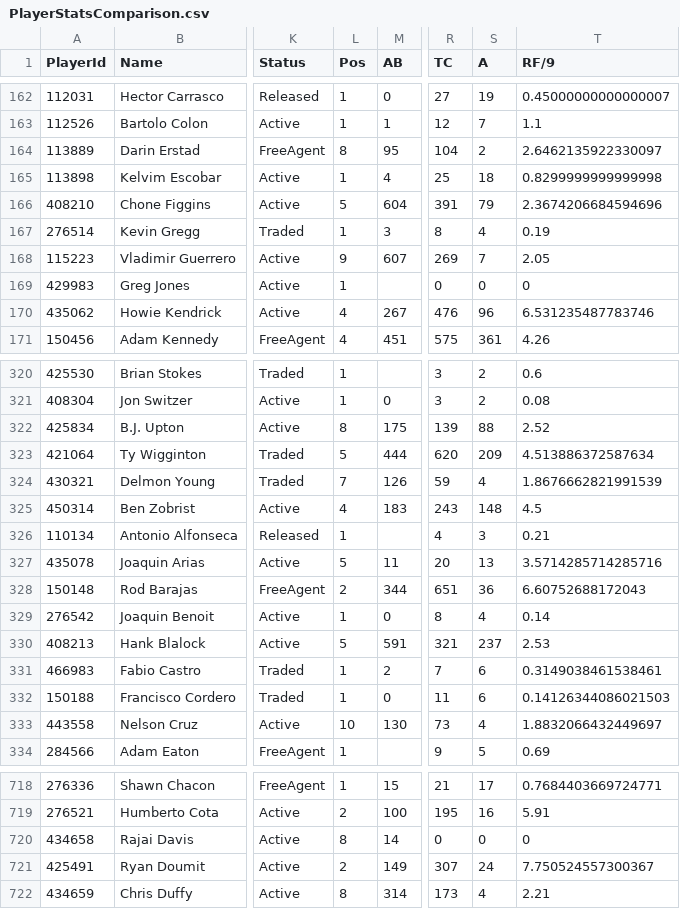
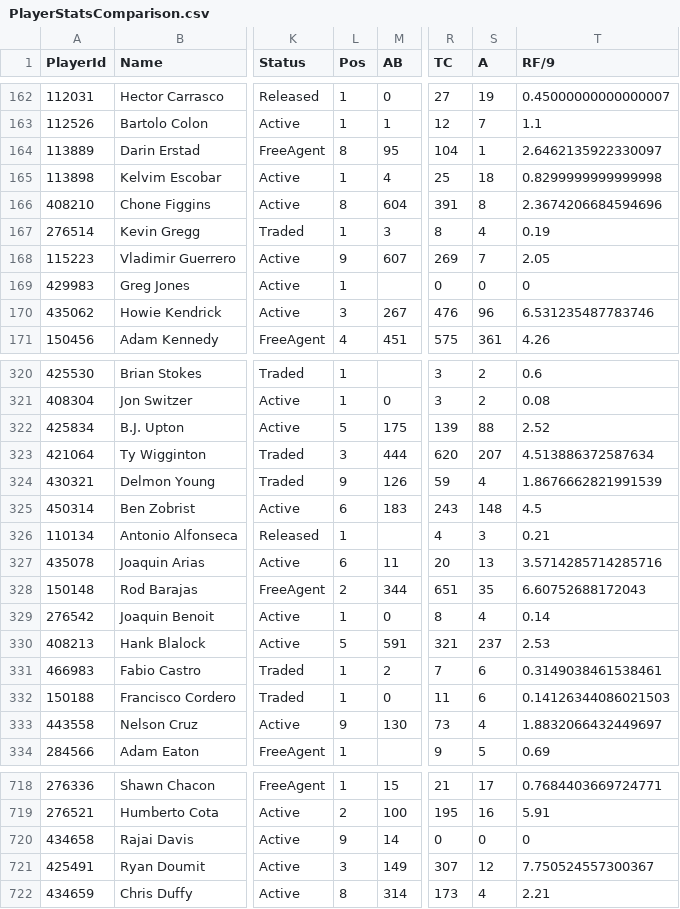
Before and after one commit to CSho27/PowerUp, a CSV file: PowerUp/PowerUp.ElectronUI/Data/data/PlayerStatsComparison.csv, drawn as a sheet; only a part is shown, gaps mark what is left out; the diff covers the shown part only; the diff names each change by its address in the sheet, - before the commit and + after, or states it on an @@ line.

```diff
--- a/PowerUp/PowerUp.ElectronUI/Data/data/PlayerStatsComparison.csv
+++ b/PowerUp/PowerUp.ElectronUI/Data/data/PlayerStatsComparison.csv
-S164 (A): 2
+S164 (A): 1
-L166 (Pos): 5
+L166 (Pos): 8
-S166 (A): 79
+S166 (A): 8
-L170 (Pos): 4
+L170 (Pos): 3
-L322 (Pos): 8
+L322 (Pos): 5
-L323 (Pos): 5
+L323 (Pos): 3
-S323 (A): 209
+S323 (A): 207
-L324 (Pos): 7
+L324 (Pos): 9
-L325 (Pos): 4
+L325 (Pos): 6
-L327 (Pos): 5
+L327 (Pos): 6
-S328 (A): 36
+S328 (A): 35
-L333 (Pos): 10
+L333 (Pos): 9
-L720 (Pos): 8
+L720 (Pos): 9
-L721 (Pos): 2
+L721 (Pos): 3
-S721 (A): 24
+S721 (A): 12
```
Also changed, not shown: 101 edited cells elsewhere in this file, 4 other files.
